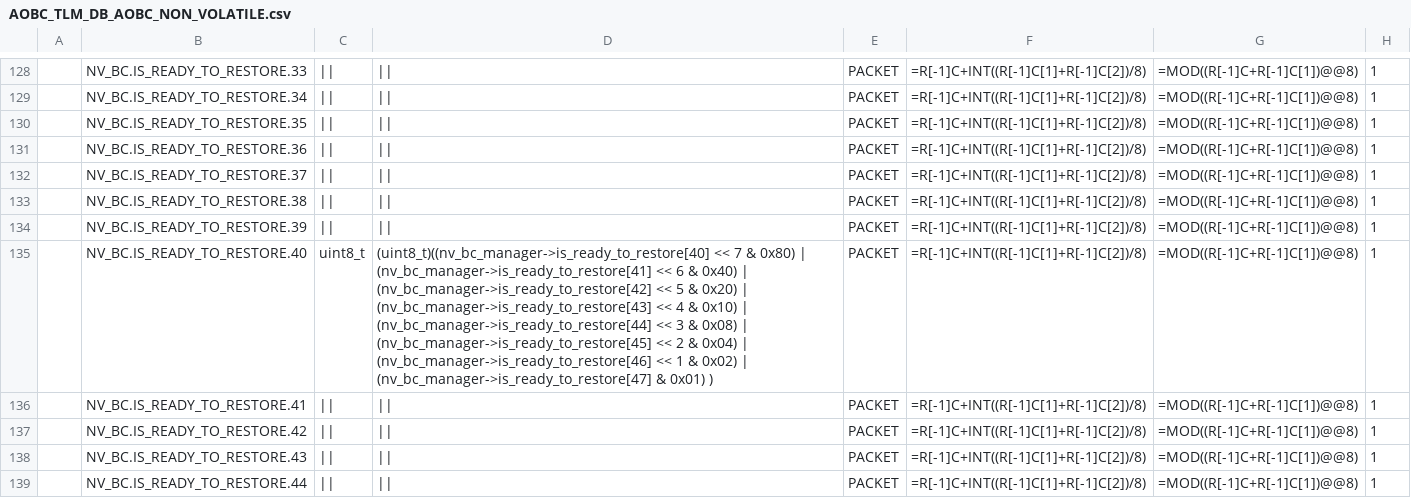
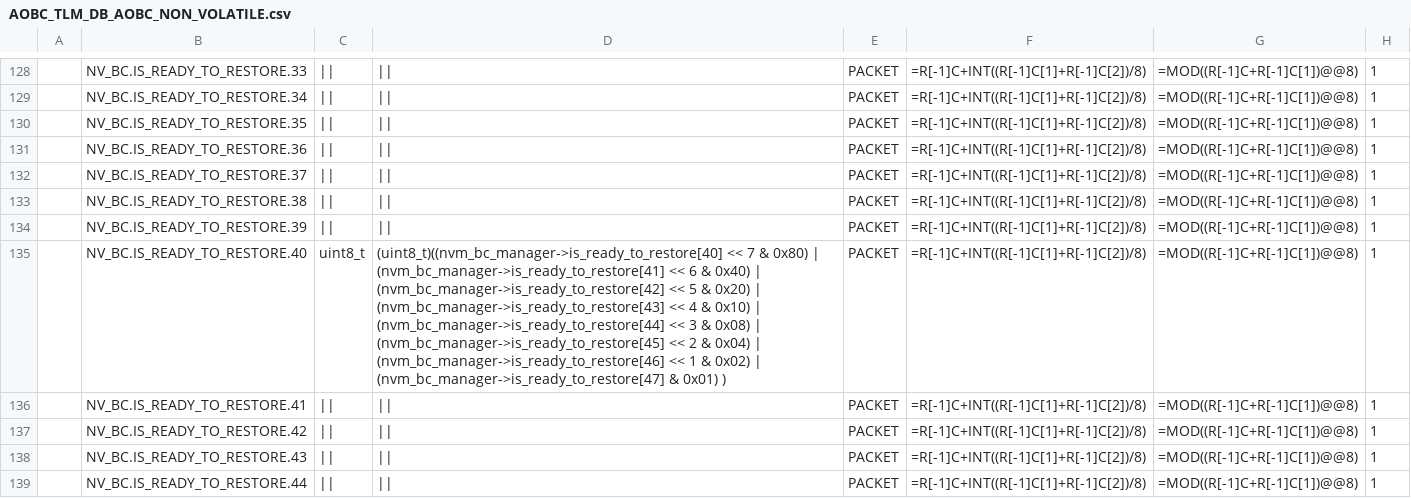
Before and after one commit to ut-issl/c2a-aobc, a CSV file: database/TLM_DB/AOBC_TLM_DB_AOBC_NON_VOLATILE.csv, drawn as a sheet; only a part is shown, gaps mark what is left out; the diff covers the shown part only; the diff names each change by its address in the sheet, - before the commit and + after, or states it on an @@ line.

```diff
--- a/database/TLM_DB/AOBC_TLM_DB_AOBC_NON_VOLATILE.csv
+++ b/database/TLM_DB/AOBC_TLM_DB_AOBC_NON_VOLATILE.csv
-D135: (uint8_t)((nv_bc_manager->is_ready_to_restore[40] << 7 & 0x80) | (nv_bc_manager->is_ready_to_restore[41] << 6 & 0x40) | (nv_bc_manager->is_ready_to_restore[42] << 5 & 0x20) | (nv_bc_manager->is_ready_to_restore[43] << 4 & 0x10) | (nv_bc_manager->is_ready_to_restore[44] << 3 & 0x08) | (nv_bc_manager->is_ready_to_restore[45] << 2 & 0x04) | (nv_bc_manager->is_ready_to_restore[46] << 1 & 0x02) | (nv_bc_manager->is_ready_to_restore[47] & 0x01)…
+D135: (uint8_t)((nvm_bc_manager->is_ready_to_restore[40] << 7 & 0x80) | (nvm_bc_manager->is_ready_to_restore[41] << 6 & 0x40) | (nvm_bc_manager->is_ready_to_restore[42] << 5 & 0x20) | (nvm_bc_manager->is_ready_to_restore[43] << 4 & 0x10) | (nvm_bc_manager->is_ready_to_restore[44] << 3 & 0x08) | (nvm_bc_manager->is_ready_to_restore[45] << 2 & 0x04) | (nvm_bc_manager->is_ready_to_restore[46] << 1 & 0x02) | (nvm_bc_manager->is_ready_to_restore[47] & 0x01)…
```
Also changed, not shown: 14 edited cells elsewhere in this file, database/TLM_DB/calced_data/AOBC_TLM_DB_AOBC_NON_VOLATILE.csv, 4 other files.
